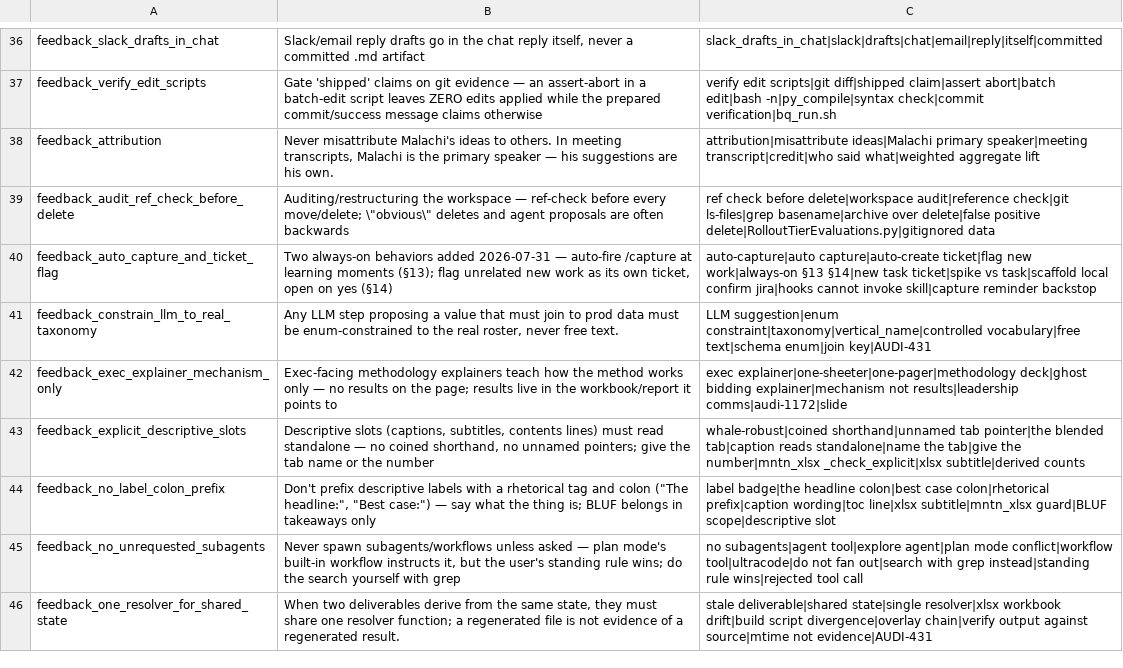
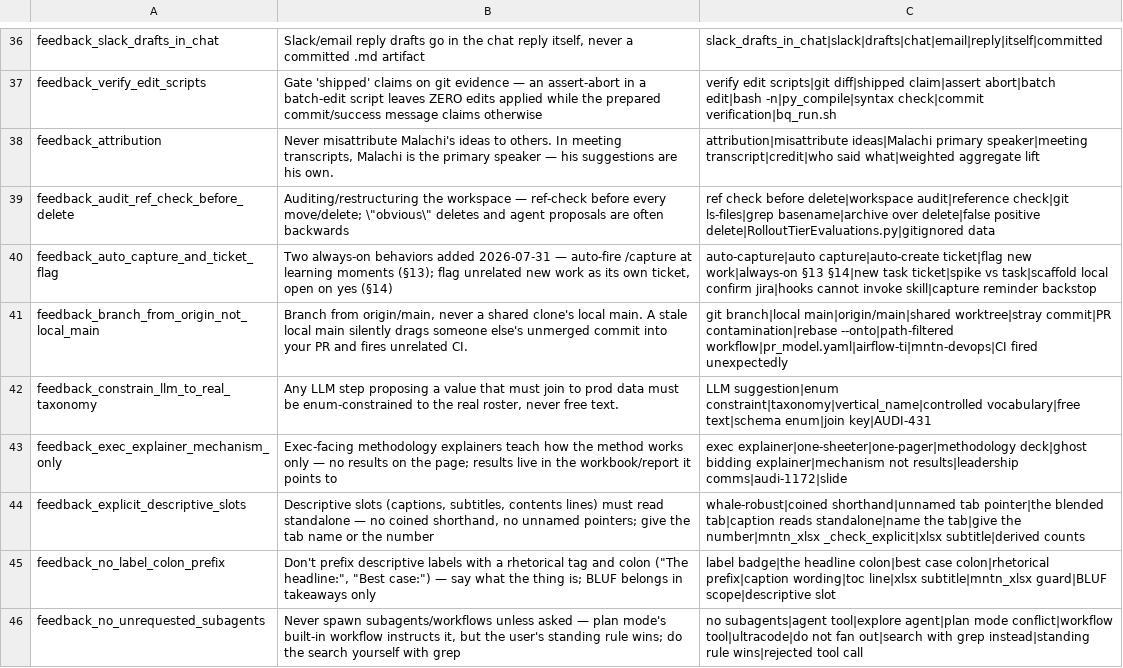
Before and after one commit to mdunn-mntn/malachi-workspace, a TSV file: knowledge/_MEMORY_RECALL.tsv, drawn as a sheet; only a part is shown, gaps mark what is left out; the shorter side is filled out with more unchanged rows.

Commit message:
capture: branch from origin/main, not a shared clone's local main

```diff
--- a/knowledge/_MEMORY_RECALL.tsv
+++ b/knowledge/_MEMORY_RECALL.tsv
@@ -40,2 +40,3 @@ feedback_audit_ref_check_before_delete	Auditing/restructuring the workspace —
 feedback_auto_capture_and_ticket_flag	Two always-on behaviors added 2026-07-31 — auto-fire /capture at learning moments (§13); flag unrelated new work as its own ticket, open on yes (§14)	auto-capture|auto capture|auto-create ticket|flag new work|always-on §13 §14|new task ticket|spike vs task|scaffold local confirm jira|hooks cannot invoke skill|capture reminder backstop
+feedback_branch_from_origin_not_local_main	Branch from origin/main, never a shared clone's local main. A stale local main silently drags someone else's unmerged commit into your PR and fires unrelated CI.	git branch|local main|origin/main|shared worktree|stray commit|PR contamination|rebase --onto|path-filtered workflow|pr_model.yaml|airflow-ti|mntn-devops|CI fired unexpectedly
 feedback_constrain_llm_to_real_taxonomy	Any LLM step proposing a value that must join to prod data must be enum-constrained to the real roster, never free text.	LLM suggestion|enum constraint|taxonomy|vertical_name|controlled vocabulary|free text|schema enum|join key|AUDI-431
```
Also changed, not shown: 5 other files.
